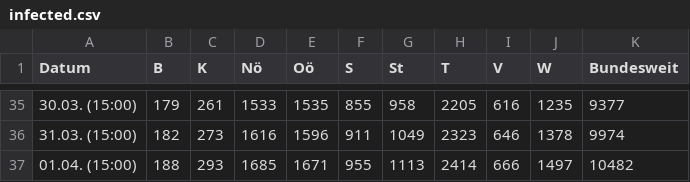
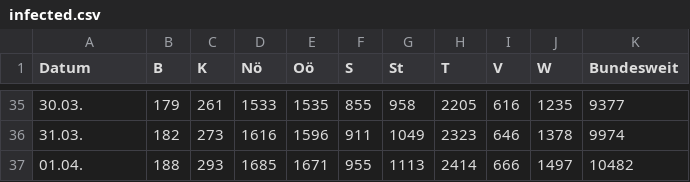
Before and after one commit to danielobmann/Projects, a CSV file: CoronaModel/data/infected.csv, drawn as a sheet; only a part is shown, gaps mark what is left out; the diff covers the shown part only.

```diff
--- a/CoronaModel/data/infected.csv
+++ b/CoronaModel/data/infected.csv
@@ -35,3 +35,3 @@ Datum;B;K;Nö;Oö;S;St;T;V;W;Bundesweit
-30.03. (15:00);179;261;1533;1535;855;958;2205;616;1235;9377
-31.03. (15:00);182;273;1616;1596;911;1049;2323;646;1378;9974
-01.04. (15:00);188;293;1685;1671;955;1113;2414;666;1497;10482
+30.03.;179;261;1533;1535;855;958;2205;616;1235;9377
+31.03.;182;273;1616;1596;911;1049;2323;646;1378;9974
+01.04.;188;293;1685;1671;955;1113;2414;666;1497;10482
```
Also changed, not shown: 27 edited cells elsewhere in this file, 3 other files.
